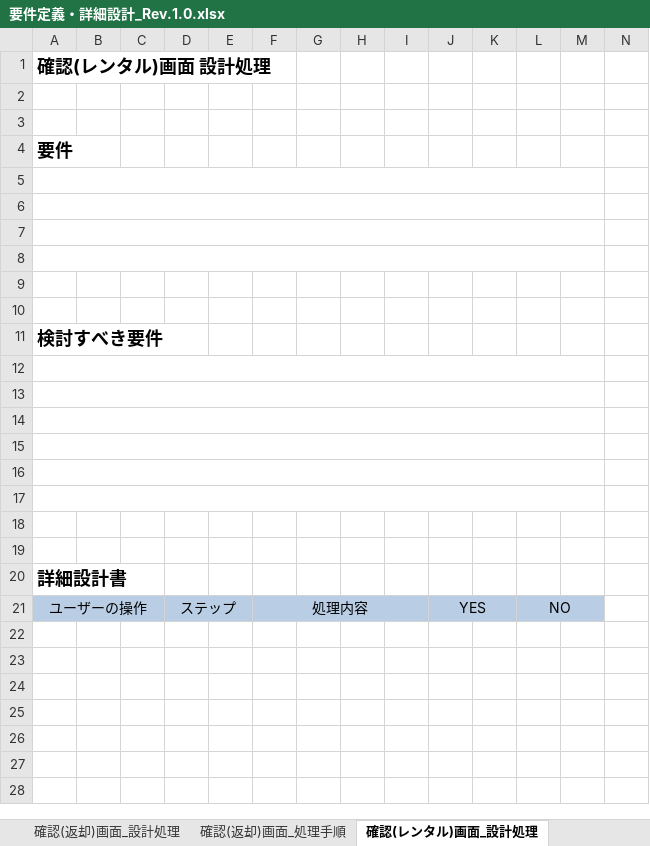
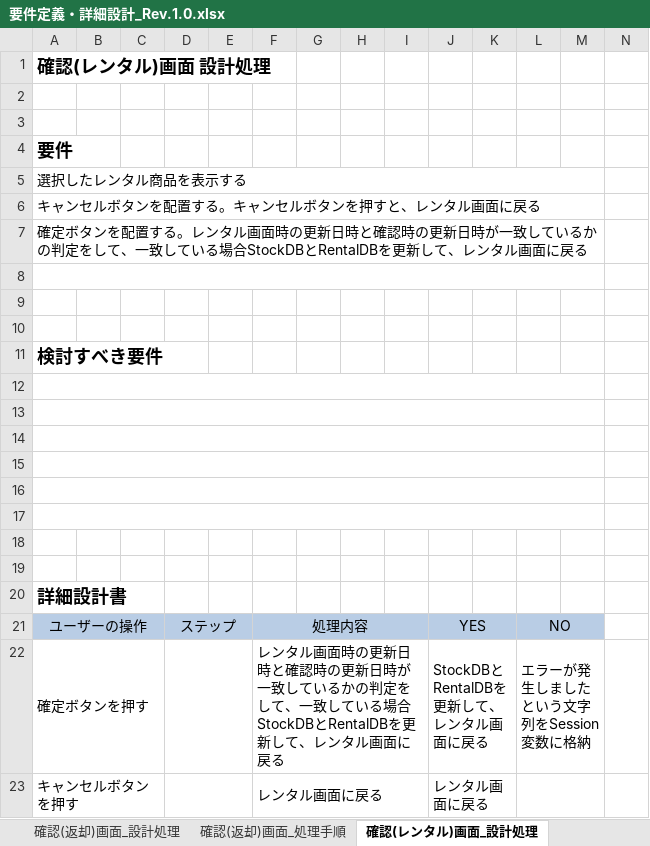
Before and after one commit to 465577Masayuki/DVD_Rental, an Excel workbook: 要件定義・詳細設計_Rev.1.0.xlsx, sheet 確認(レンタル)画面_設計処理, drawn as a sheet; only a part is shown; values as stored, in another font and other column widths than the file's, no borders; charts and pictures not drawn; rows hold the shown columns only; the diff names each change by its address in the sheet, - before the commit and + after, or states it on an @@ line.

```diff
--- a/要件定義・詳細設計_Rev.1.0.xlsx (sheet 確認(レンタル)画面_設計処理)
+++ b/要件定義・詳細設計_Rev.1.0.xlsx (sheet 確認(レンタル)画面_設計処理)
-A5: (empty)
+A5: 選択したレンタル商品を表示する
-A6: (empty)
+A6: キャンセルボタンを配置する。キャンセルボタンを押すと、レンタル画面に戻る
-A7: (empty)
+A7: 確定ボタンを配置する。レンタル画面時の更新日時と確認時の更新日時が一致しているかの判定をして、一致している場合StockDBとRentalDBを更新して、レンタル画面に戻る
+row 22: 確定ボタンを押す |  |  |  |  | レンタル画面時の更新日時と確認時の更新日時が一致しているかの判定をして、一致している場合StockDBとRentalDBを更新して、レンタル画面に戻る |  |  |  | StockDBとRentalDBを更新して、レンタル画面に戻る |  | エラーが発生しましたという文字列をSession変数に格納
+row 23: キャンセルボタンを押す |  |  |  |  | レンタル画面に戻る |  |  |  | レンタル画面に戻る
```
Also changed, not shown: sheet 確認(返却)画面_設計処理, sheet 確認(レンタル)画面_処理手順, sheet 確認(返却)画面_処理手順, other sheet tabs, charts or pictures.
